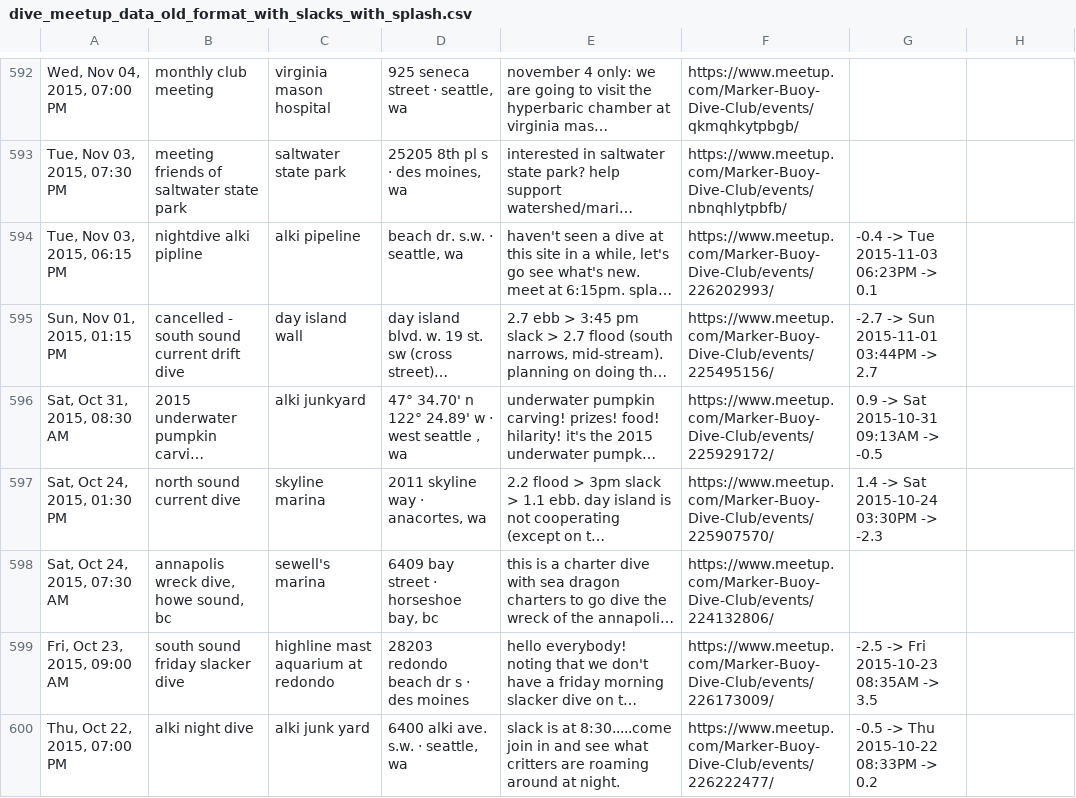
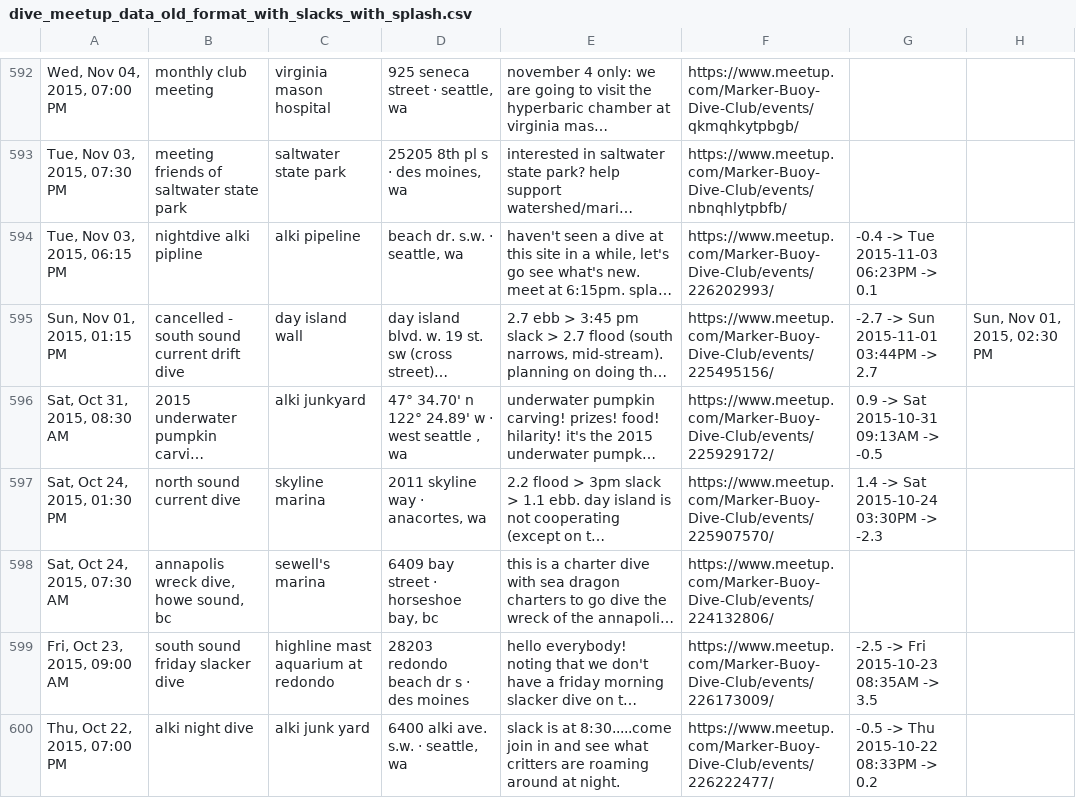
Before and after one commit to warnj/dive-planner, a CSV file: dive_meetup_data_old_format_with_slacks_with_splash.csv, drawn as a sheet; only a part is shown, gaps mark what is left out; long unchanged cells end in …; the diff covers the shown part only; the diff names each change by its address in the sheet, - before the commit and + after, or states it on an @@ line.

```diff
--- a/dive_meetup_data_old_format_with_slacks_with_splash.csv
+++ b/dive_meetup_data_old_format_with_slacks_with_splash.csv
-H595: (empty)
+H595: Sun, Nov 01, 2015, 02:30 PM
```
Also changed, not shown: 28 edited cells elsewhere in this file, 2 other files.
